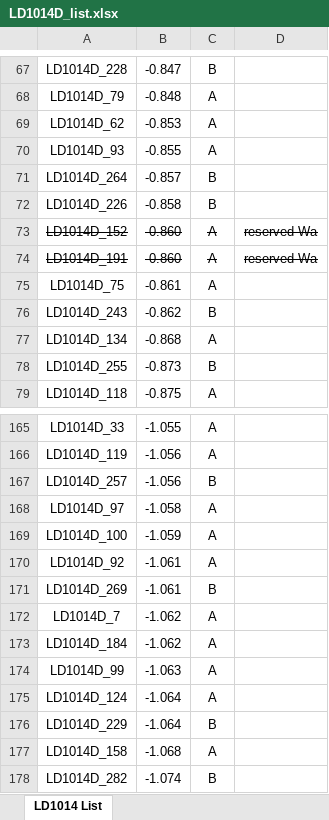
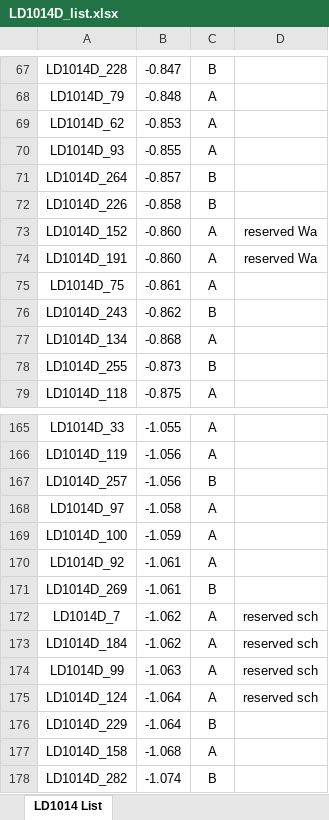
Before and after one commit to mbrennwa/LD1014D, an Excel workbook: LD1014D_list.xlsx, sheet LD1014 List, drawn as a sheet; only a part is shown, gaps mark what is left out; values as stored, in another font and other column widths than the file's, no borders; the diff names each change by its address in the sheet, - before the commit and + after, or states it on an @@ line.

Commit message:
reservations update

```diff
--- a/LD1014D_list.xlsx (sheet LD1014 List)
+++ b/LD1014D_list.xlsx (sheet LD1014 List)
-A73:D74 strikethrough: on
+A73:D74 strikethrough: off
-D172:D175: (empty)
+D172:D175: reserved sch
```
